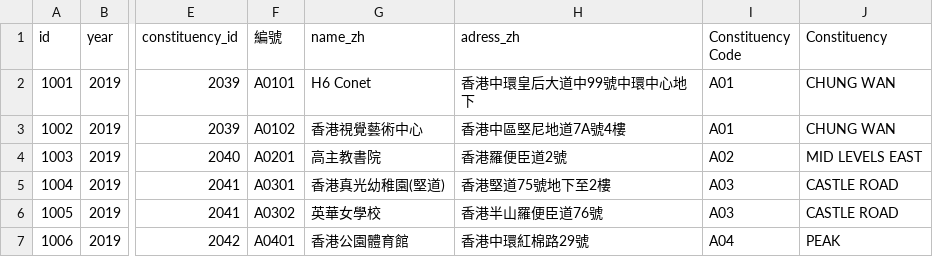
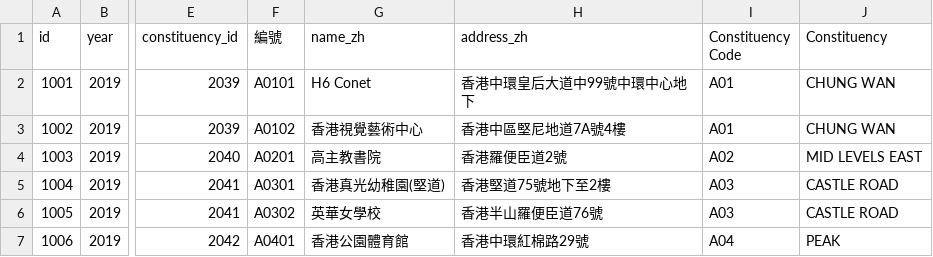
Before and after one commit to hkvoteguide/hk-dce-data, a CSV file: csv/dcd_vote_stations.csv, drawn as a sheet; only a part is shown, gaps mark what is left out; the diff names each change by its address in the sheet, - before the commit and + after, or states it on an @@ line.

Commit message:
Deploy dce-data.vote4.hk to github.com/hkvoteguide/hk-dce-data.git:master

```diff
--- a/csv/dcd_vote_stations.csv
+++ b/csv/dcd_vote_stations.csv
-H1: adress_zh
+H1: address_zh
```
